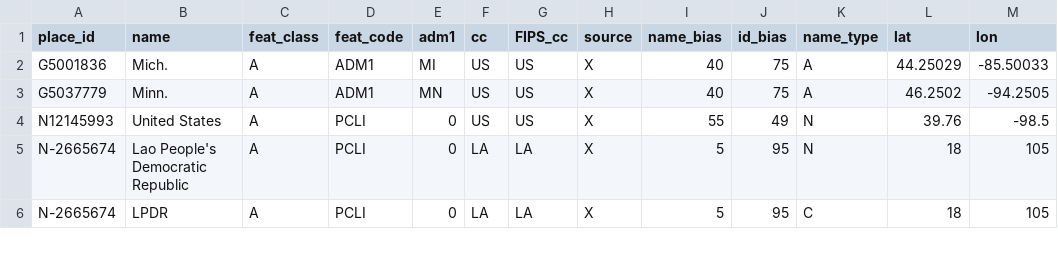
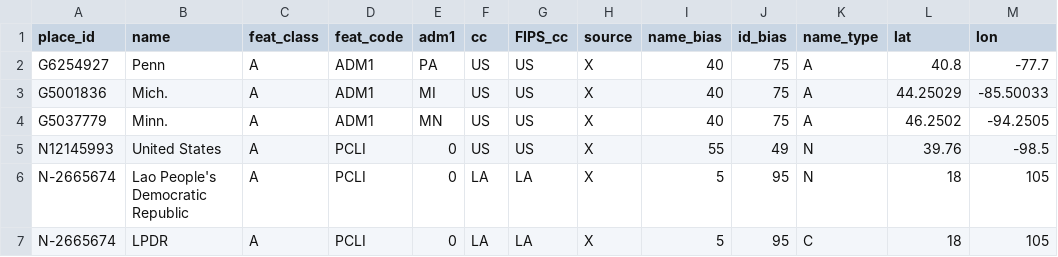
Before and after one commit to OpenSextant/Xponents, a CSV file: solr/etc/gazetteer/additions/adhoc-placenames.csv, drawn as a sheet; only a part is shown; the diff names each change by its address in the sheet, - before the commit and + after, or states it on an @@ line.

```diff
--- a/solr/etc/gazetteer/additions/adhoc-placenames.csv
+++ b/solr/etc/gazetteer/additions/adhoc-placenames.csv
+row 2: G6254927 | Penn | A | ADM1 | PA | US | US | X | 40 | 75 | A | 40.8 | -77.7
```
Also changed, not shown: solr/etc/gazetteer/filters/non-placenames,acronym.csv, solr/etc/gazetteer/filters/non-placenames,admin-codes.csv, 4 other files.
